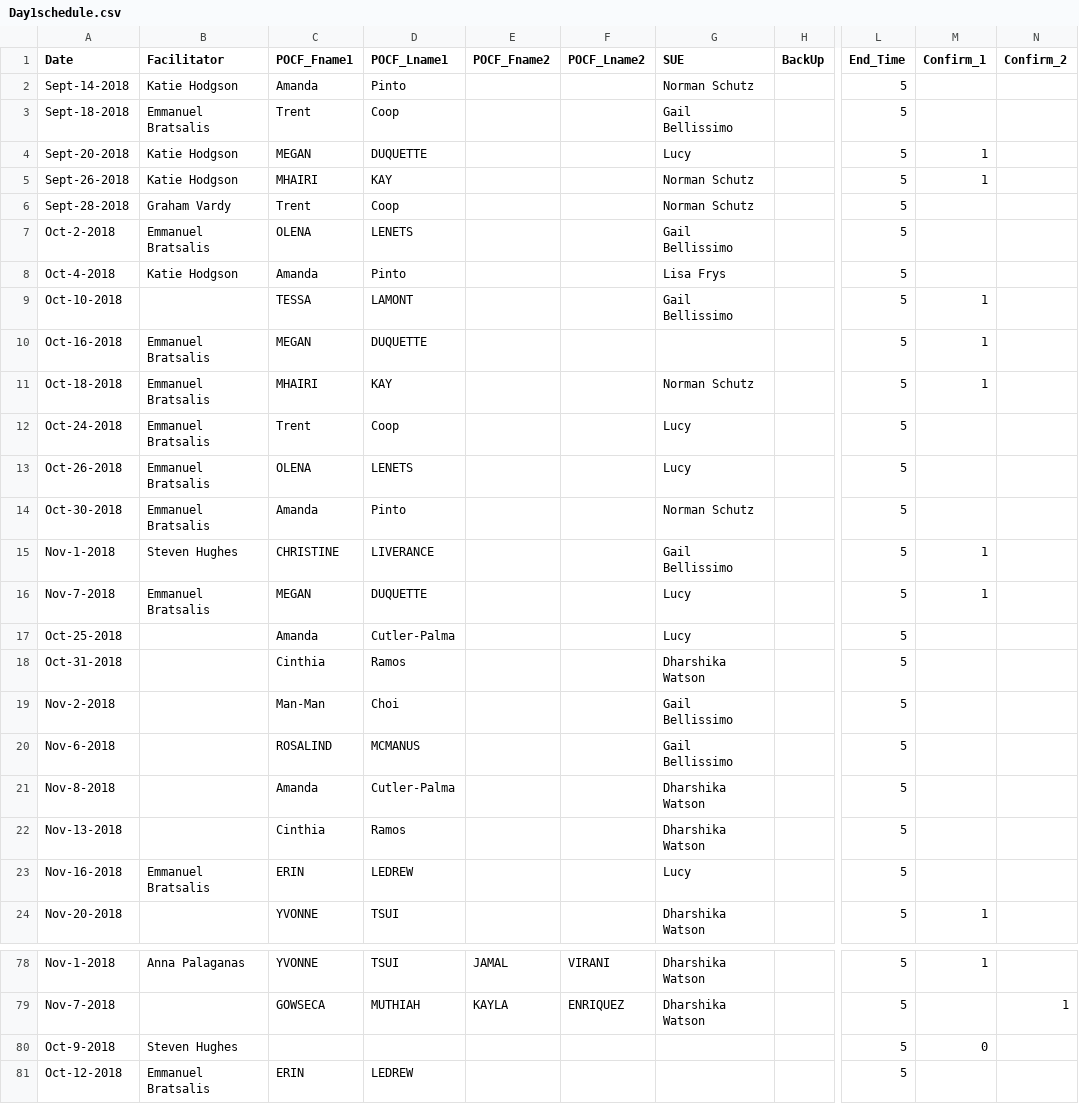
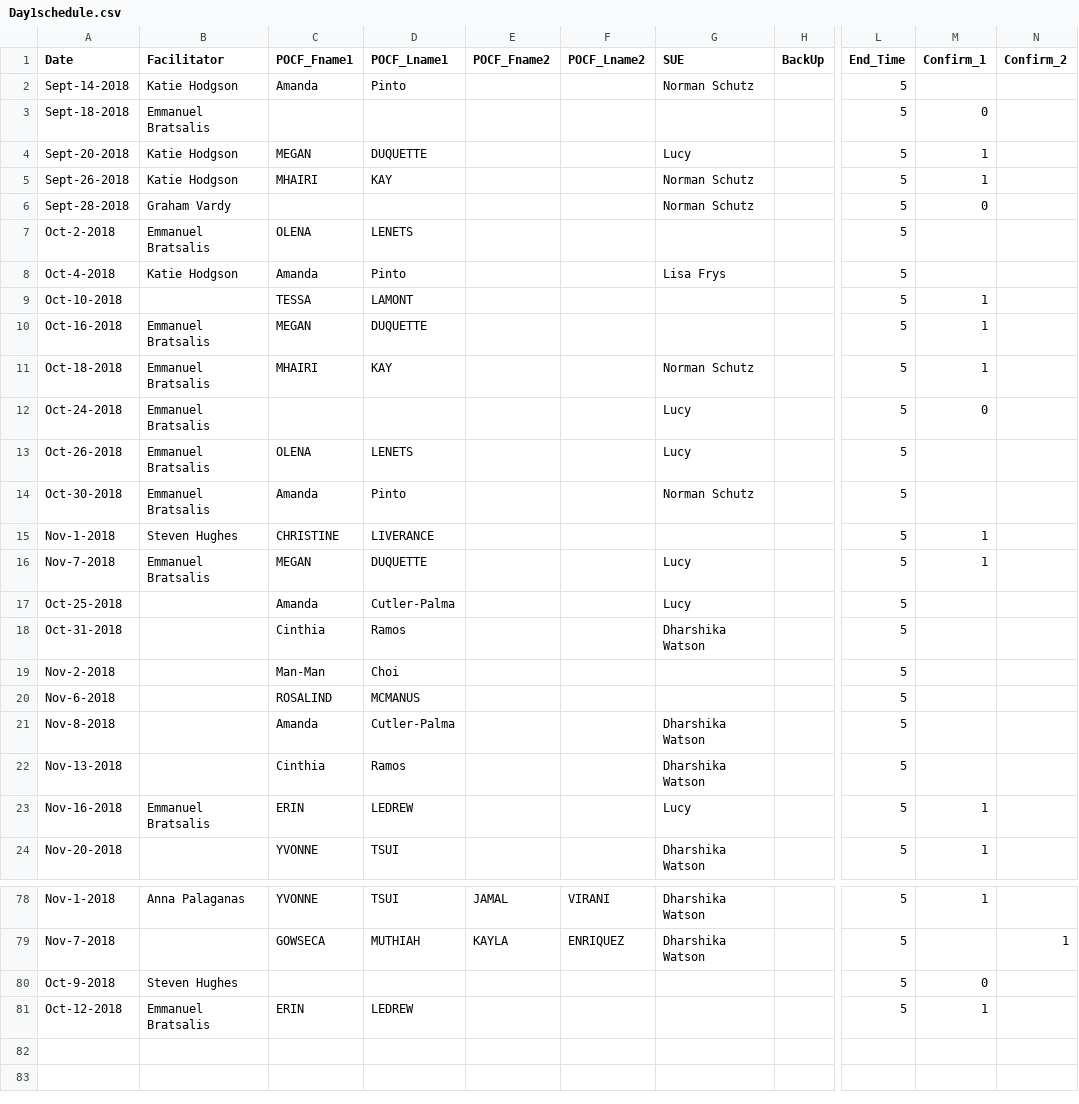
Before and after one commit to AhmadMobin/TIDES2018Day1Schedule, a CSV file: Day1schedule.csv, drawn as a sheet; only a part is shown, gaps mark what is left out; the diff covers the shown part only; the diff names each change by its address in the sheet, - before the commit and + after, or states it on an @@ line.

Commit message:
Add files via upload

```diff
--- a/Day1schedule.csv
+++ b/Day1schedule.csv
-C3 (POCF_Fname1): Trent
+C3 (POCF_Fname1): (empty)
-D3 (POCF_Lname1): Coop
+D3 (POCF_Lname1): (empty)
-G3 (SUE): Gail Bellissimo
+G3 (SUE): (empty)
-M3 (Confirm_1): (empty)
+M3 (Confirm_1): 0
-C6 (POCF_Fname1): Trent
+C6 (POCF_Fname1): (empty)
-D6 (POCF_Lname1): Coop
+D6 (POCF_Lname1): (empty)
-M6 (Confirm_1): (empty)
+M6 (Confirm_1): 0
-G7 (SUE): Gail Bellissimo
+G7 (SUE): (empty)
-G9 (SUE): Gail Bellissimo
+G9 (SUE): (empty)
-C12 (POCF_Fname1): Trent
+C12 (POCF_Fname1): (empty)
-D12 (POCF_Lname1): Coop
+D12 (POCF_Lname1): (empty)
-M12 (Confirm_1): (empty)
+M12 (Confirm_1): 0
-G15 (SUE): Gail Bellissimo
+G15 (SUE): (empty)
-G19:G20 (SUE): Gail Bellissimo
+G19:G20 (SUE): (empty)
-M23 (Confirm_1): (empty)
+M23 (Confirm_1): 1
-M81 (Confirm_1): (empty)
+M81 (Confirm_1): 1
```
Also changed, not shown: 20 edited cells elsewhere in this file.
